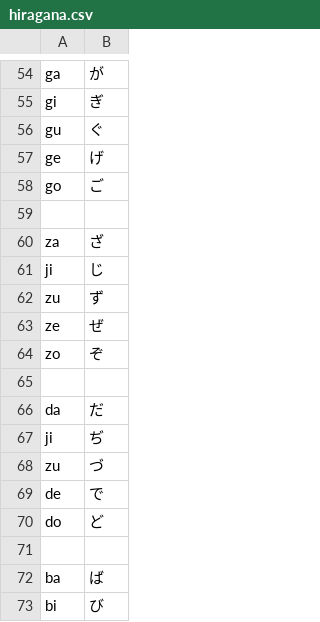
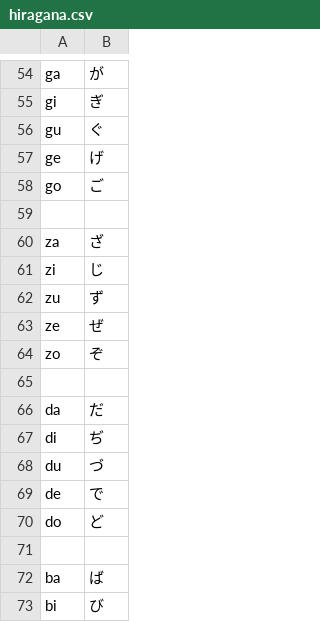
Before and after one commit to basurakid/CS50P-Final-Project-KaijuKana, a CSV file: csv/hiragana.csv, drawn as a sheet; only a part is shown, gaps mark what is left out; the diff covers the shown part only.

```diff
--- a/csv/hiragana.csv
+++ b/csv/hiragana.csv
@@ -60,3 +60,3 @@ go,ご
 za,ざ
-ji,じ
+zi,じ
 zu,ず
@@ -66,4 +66,4 @@ zo,ぞ
 da,だ
-ji,ぢ
-zu,づ
+di,ぢ
+du,づ
 de,で
```
Also changed, not shown: 48 added rows elsewhere in this file, csv/katakana.csv, 8 other files.
